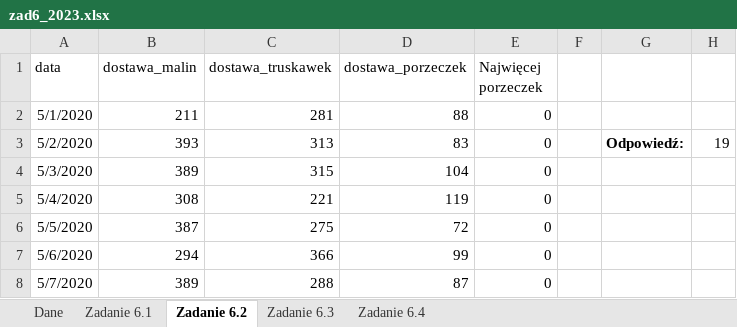
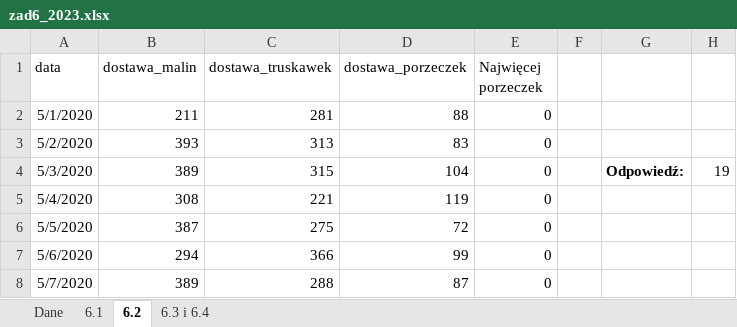
Before and after one commit to blackbat13/cs-htiew-gitbook, an Excel workbook: .gitbook/assets/zad6_2023.xlsx, sheet 6.2, drawn as a sheet; only a part is shown; values as stored, in another font and other column widths than the file's, no borders; table styles not drawn; the diff names each change by its address in the sheet, - before the commit and + after, or states it on an @@ line.

```diff
--- a/.gitbook/assets/zad6_2023.xlsx (sheet 6.2)
+++ b/.gitbook/assets/zad6_2023.xlsx (sheet 6.2)
-sheet tab: Zadanie 6.2
+sheet tab: 6.2
-sheet tab: Zadanie 6.3
+sheet tab: 6.3 i 6.4
-sheet tab: Zadanie 6.1
-sheet tab: Zadanie 6.4
+sheet tab: 6.1
-G3: Odpowiedź:
+G3: (empty)
-H3: 19
+H3: (empty)
-G4: (empty)
+G4: Odpowiedź:
-H4: (empty)
+H4: 19
```
Also changed, not shown: sheet 6.3 i 6.4, formulas that keep their value, charts or pictures, 1 other file.
